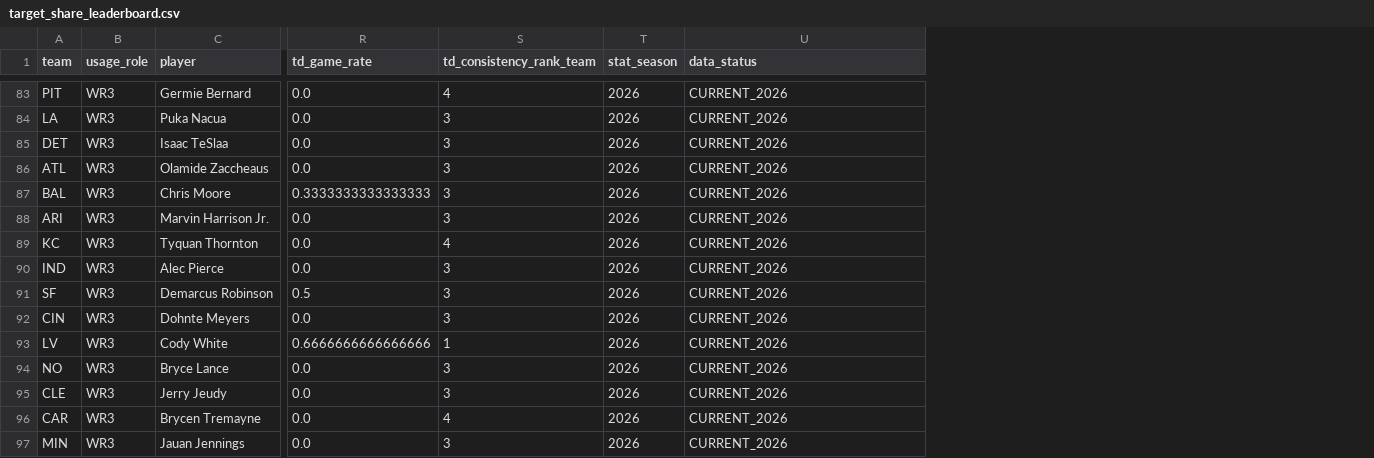
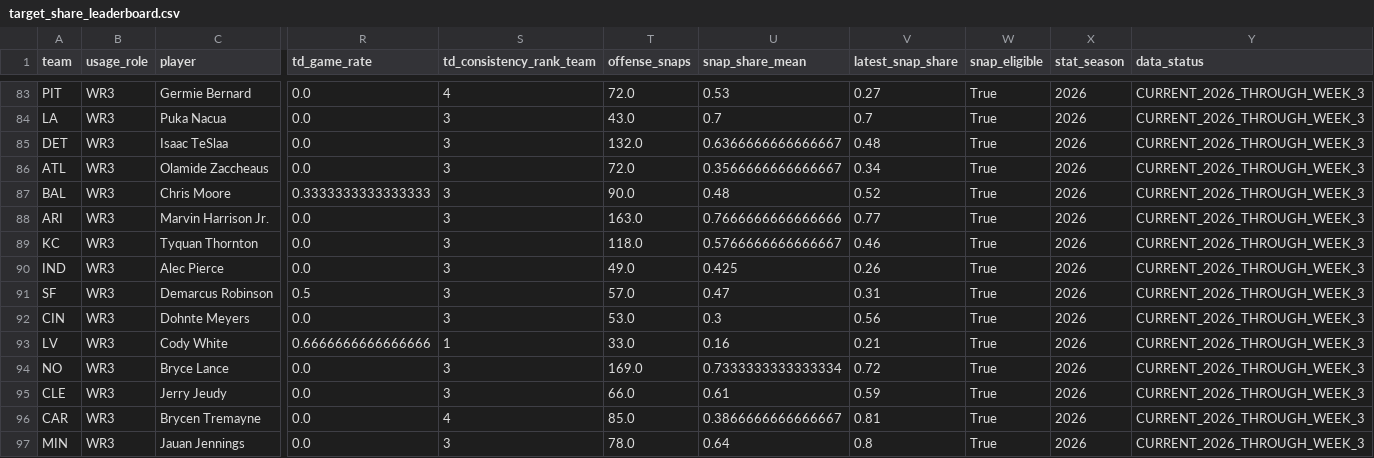
Before and after one commit to davidcantugtr/nfl-WR-stats, a CSV file: data/live/target_share_leaderboard.csv, drawn as a sheet; only a part is shown, gaps mark what is left out; addresses are those after the commit; the diff covers the shown part only; the diff names each change by its address in the sheet, - before the commit and + after, or states it on an @@ line.

```diff
--- a/data/live/target_share_leaderboard.csv
+++ b/data/live/target_share_leaderboard.csv
+column T (offense_snaps), rows 83-97: 72.0 | 43.0 | 132.0 | 72.0 | 90.0 | 163.0 | 118.0 | 49.0 | 57.0 | 53.0 | 33.0 | 169.0 | 66.0 | 85.0 | 78.0
+column U (snap_share_mean), rows 83-97: 0.53 | 0.7 | 0.6366666666666667 | 0.3566666666666667 | 0.48 | 0.7666666666666666 | 0.5766666666666667 | 0.425 | 0.47 | 0.3 | 0.16 | 0.7333333333333334 | 0.61 | 0.3866666666666667 | 0.64
+column V (latest_snap_share), rows 83-97: 0.27 | 0.7 | 0.48 | 0.34 | 0.52 | 0.77 | 0.46 | 0.26 | 0.31 | 0.56 | 0.21 | 0.72 | 0.59 | 0.81 | 0.8
+column W (snap_eligible), rows 83-97: all True
-Y83:Y97 (data_status): CURRENT_2026
+Y83:Y97 (data_status): CURRENT_2026_THROUGH_WEEK_3
-S89 (td_consistency_rank_team): 4
+S89 (td_consistency_rank_team): 3
```
Also changed, not shown: 81 edited cells elsewhere in this file, data/live/current_week_model.csv, data/live/primary_wr_dashboard.csv, 16 other files.
